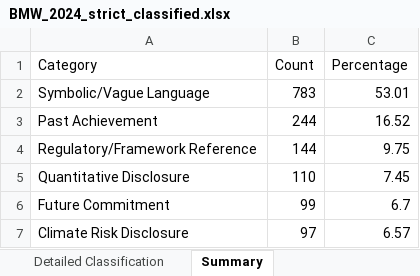
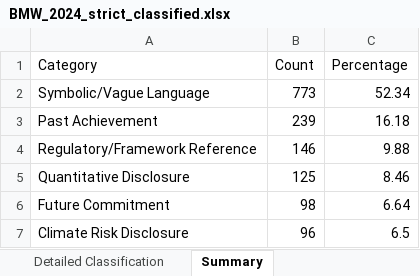
Before and after one commit to AdriB06/thesis-greenwashing, an Excel workbook: results/strict_classifier results/BMW_2024_strict_classified.xlsx, sheet Summary, drawn as a sheet; values as stored, in another font and other column widths than the file's, no borders; the diff names each change by its address in the sheet, - before the commit and + after, or states it on an @@ line.

```diff
--- a/results/strict_classifier results/BMW_2024_strict_classified.xlsx (sheet Summary)
+++ b/results/strict_classifier results/BMW_2024_strict_classified.xlsx (sheet Summary)
-B2 (Count): 783
+B2 (Count): 773
-C2 (Percentage): 53.01
+C2 (Percentage): 52.34
-B3 (Count): 244
+B3 (Count): 239
-C3 (Percentage): 16.52
+C3 (Percentage): 16.18
-B4 (Count): 144
+B4 (Count): 146
-C4 (Percentage): 9.75
+C4 (Percentage): 9.88
-B5 (Count): 110
+B5 (Count): 125
-C5 (Percentage): 7.45
+C5 (Percentage): 8.46
-B6 (Count): 99
+B6 (Count): 98
-C6 (Percentage): 6.7
+C6 (Percentage): 6.64
-B7 (Count): 97
+B7 (Count): 96
-C7 (Percentage): 6.57
+C7 (Percentage): 6.5
```
Also changed, not shown: sheet Detailed Classification, 32 other files.
